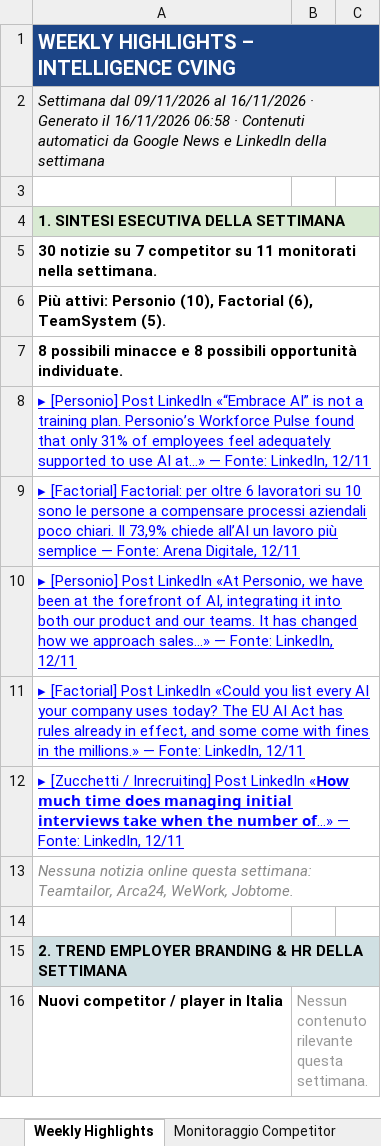
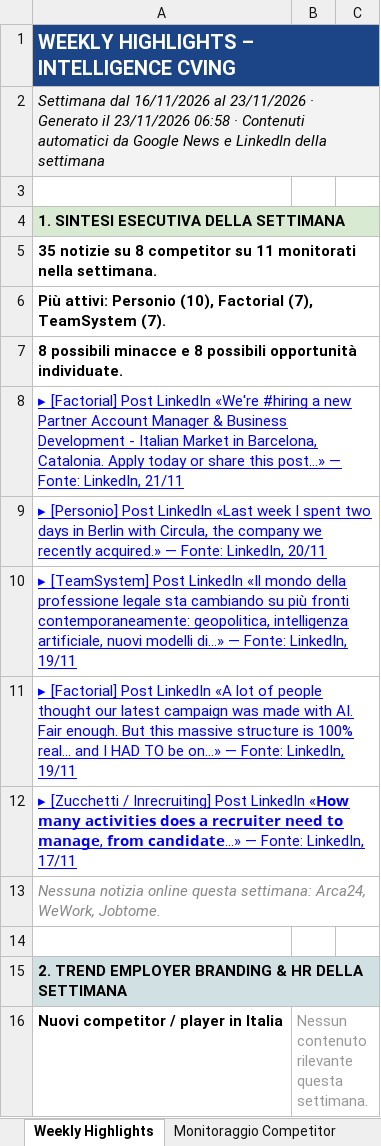
Before and after one commit to cvingcorporate-cyber/competitor-page, an Excel workbook: data/competitor-2026.xlsx, sheet Weekly Highlights, drawn as a sheet; only a part is shown; values as stored, in another font and other column widths than the file's, no borders; charts and pictures not drawn; the diff covers the shown part only; the diff names each change by its address in the sheet, - before the commit and + after, or states it on an @@ line.

```diff
--- a/data/competitor-2026.xlsx (sheet Weekly Highlights)
+++ b/data/competitor-2026.xlsx (sheet Weekly Highlights)
-A2: Settimana dal 09/11/2026 al 16/11/2026 · Generato il 16/11/2026 06:58 ·…
+A2: Settimana dal 16/11/2026 al 23/11/2026 · Generato il 23/11/2026 06:58 ·…
-A5: 30 notizie su 7 competitor su…
+A5: 35 notizie su 8 competitor su…
-A6: …(10), Factorial (6), TeamSystem (5).
+A6: …(10), Factorial (7), TeamSystem (7).
-A8: ▸ [Personio] Post LinkedIn «“Embrace AI” is not a training plan. Personio’s Workforce Pulse found that only 31% of employees feel adequately supported to use AI at…» — Fonte: LinkedIn, 12/11
+A8: ▸ [Factorial] Post LinkedIn «We're #hiring a new Partner Account Manager & Business Development - Italian Market in Barcelona, Catalonia. Apply today or share this post…» — Fonte: LinkedIn, 21/11
-A9: ▸ [Factorial] Factorial: per oltre 6 lavoratori su 10 sono le persone a compensare processi aziendali poco chiari. Il 73,9% chiede all’AI un lavoro più semplice — Fonte: Arena Digitale, 12/11
+A9: ▸ [Personio] Post LinkedIn «Last week I spent two days in Berlin with Circula, the company we recently acquired.» — Fonte: LinkedIn, 20/11
-A10: ▸ [Personio] Post LinkedIn «At Personio, we have been at the forefront of AI, integrating it into both our product and our teams. It has changed how we approach sales…» — Fonte: LinkedIn, 12/11
+A10: ▸ [TeamSystem] Post LinkedIn «Il mondo della professione legale sta cambiando su più fronti contemporaneamente: geopolitica, intelligenza artificiale, nuovi modelli di…» — Fonte: LinkedIn, 19/11
-A11: …Post LinkedIn «Could you list every AI your company uses today? The EU AI Act has rules already in effect, and some come with fines in the millions.» — Fonte: LinkedIn, 12/11
+A11: …Post LinkedIn «A lot of people thought our latest campaign was made with AI. Fair enough. But this massive structure is 100% real... and I HAD TO be on…» — Fonte: LinkedIn, 19/11
-A12: …LinkedIn «𝗛𝗼𝘄 𝗺𝘂𝗰𝗵 𝘁𝗶𝗺𝗲 𝗱𝗼𝗲𝘀 𝗺𝗮𝗻𝗮𝗴𝗶𝗻𝗴 𝗶𝗻𝗶𝘁𝗶𝗮𝗹 𝗶𝗻𝘁𝗲𝗿𝘃𝗶𝗲𝘄𝘀 𝘁𝗮𝗸𝗲 𝘄𝗵𝗲𝗻 𝘁𝗵𝗲 𝗻𝘂𝗺𝗯𝗲𝗿 𝗼𝗳…» — Fonte: LinkedIn, 12/11
+A12: …LinkedIn «𝗛𝗼𝘄 𝗺𝗮𝗻𝘆 𝗮𝗰𝘁𝗶𝘃𝗶𝘁𝗶𝗲𝘀 𝗱𝗼𝗲𝘀 𝗮 𝗿𝗲𝗰𝗿𝘂𝗶𝘁𝗲𝗿 𝗻𝗲𝗲𝗱 𝘁𝗼 𝗺𝗮𝗻𝗮𝗴𝗲, 𝗳𝗿𝗼𝗺 𝗰𝗮𝗻𝗱𝗶𝗱𝗮𝘁𝗲…» — Fonte: LinkedIn, 17/11
-A13: …questa settimana: Teamtailor, Arca24, WeWork,…
+A13: …questa settimana: Arca24, WeWork,…
```
Also changed, not shown: 8 added rows, 9 removed rows, 15 edited cells and cell formats elsewhere in this sheet, sheet Storico Intelligence, sheet Analisi di mercato, sheet Follower Instagram, sheet Monitoraggio Competitor, hidden cells, 2 other files.
